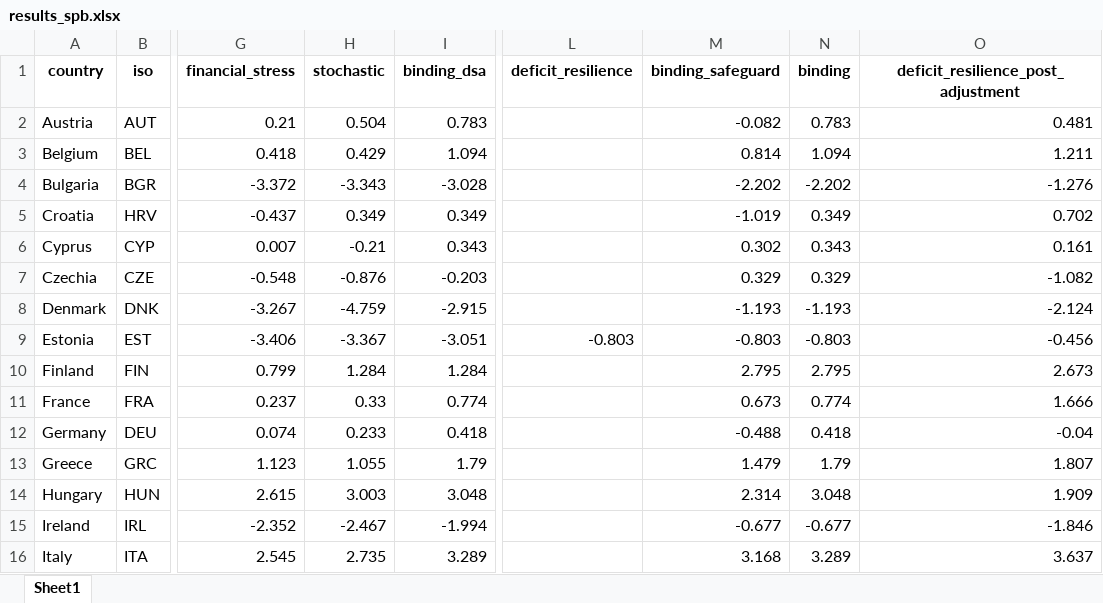
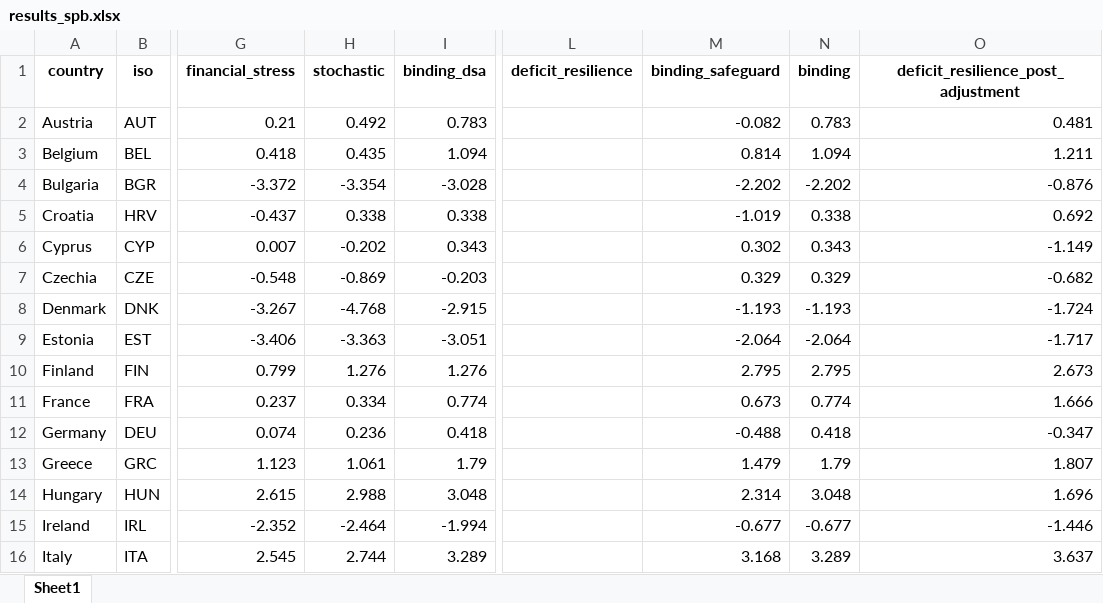
Before and after one commit to lennardwelslau/eu-debt-sustainability-analysis, an Excel workbook: latest_version/output/june_update/results_spb.xlsx, sheet Sheet1, drawn as a sheet; only a part is shown, gaps mark what is left out; values as stored, in another font and other column widths than the file's, no borders; the diff covers the shown part only; the diff names each change by its address in the sheet, - before the commit and + after, or states it on an @@ line.

```diff
--- a/latest_version/output/june_update/results_spb.xlsx (sheet Sheet1)
+++ b/latest_version/output/june_update/results_spb.xlsx (sheet Sheet1)
-H2 (stochastic): 0.504
+H2 (stochastic): 0.492
-H3 (stochastic): 0.429
+H3 (stochastic): 0.435
-H4 (stochastic): -3.343
+H4 (stochastic): -3.354
-O4: -1.276
+O4: -0.876
-H5 (stochastic): 0.349
+H5 (stochastic): 0.338
-I5 (binding_dsa): 0.349
+I5 (binding_dsa): 0.338
-N5 (binding): 0.349
+N5 (binding): 0.338
-O5: 0.702
+O5: 0.692
-H6 (stochastic): -0.21
+H6 (stochastic): -0.202
-O6: 0.161
+O6: -1.149
-H7 (stochastic): -0.876
+H7 (stochastic): -0.869
-O7: -1.082
+O7: -0.682
-H8 (stochastic): -4.759
+H8 (stochastic): -4.768
-O8: -2.124
+O8: -1.724
-H9 (stochastic): -3.367
+H9 (stochastic): -3.363
-L9 (deficit_resilience): -0.803
+L9 (deficit_resilience): (empty)
-M9 (binding_safeguard): -0.803
+M9 (binding_safeguard): -2.064
-N9 (binding): -0.803
+N9 (binding): -2.064
-O9: -0.456
+O9: -1.717
-H10 (stochastic): 1.284
+H10 (stochastic): 1.276
-I10 (binding_dsa): 1.284
+I10 (binding_dsa): 1.276
-H11 (stochastic): 0.33
+H11 (stochastic): 0.334
-H12 (stochastic): 0.233
+H12 (stochastic): 0.236
-O12: -0.04
+O12: -0.347
-H13 (stochastic): 1.055
+H13 (stochastic): 1.061
-H14 (stochastic): 3.003
+H14 (stochastic): 2.988
-O14: 1.909
+O14: 1.696
-H15 (stochastic): -2.467
+H15 (stochastic): -2.464
-O15: -1.846
+O15: -1.446
-H16 (stochastic): 2.735
+H16 (stochastic): 2.744
```
Also changed, not shown: 94 edited cells elsewhere in this sheet, latest_version/output/june_update/spb_table.xlsx, 32 other files.
